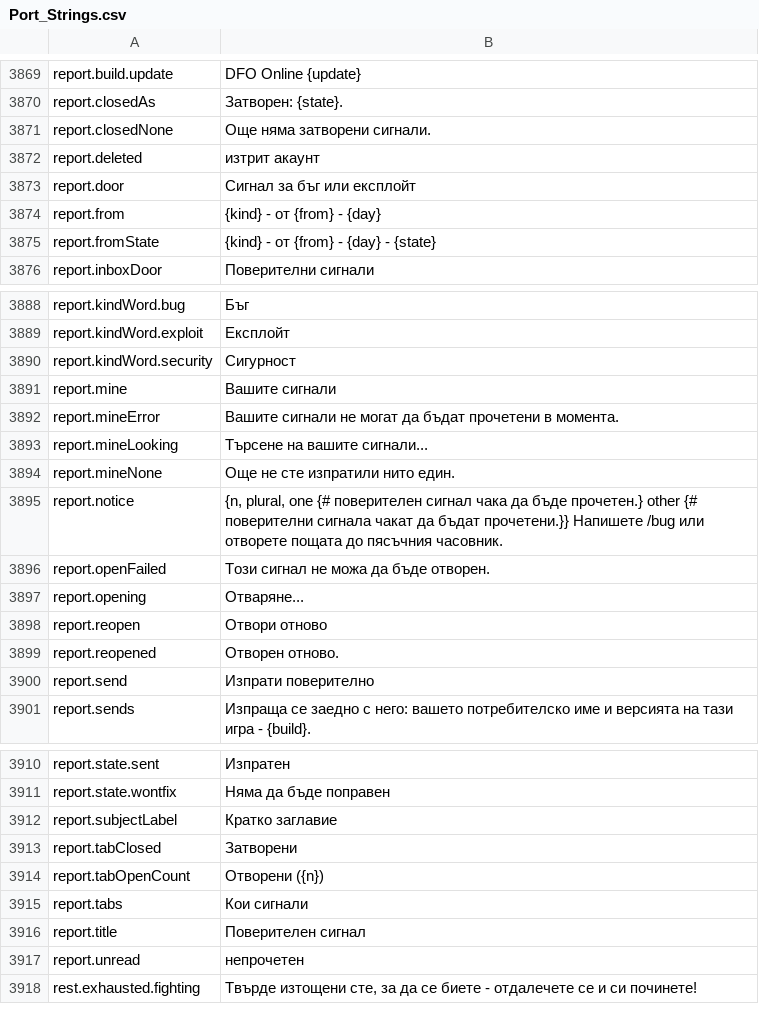
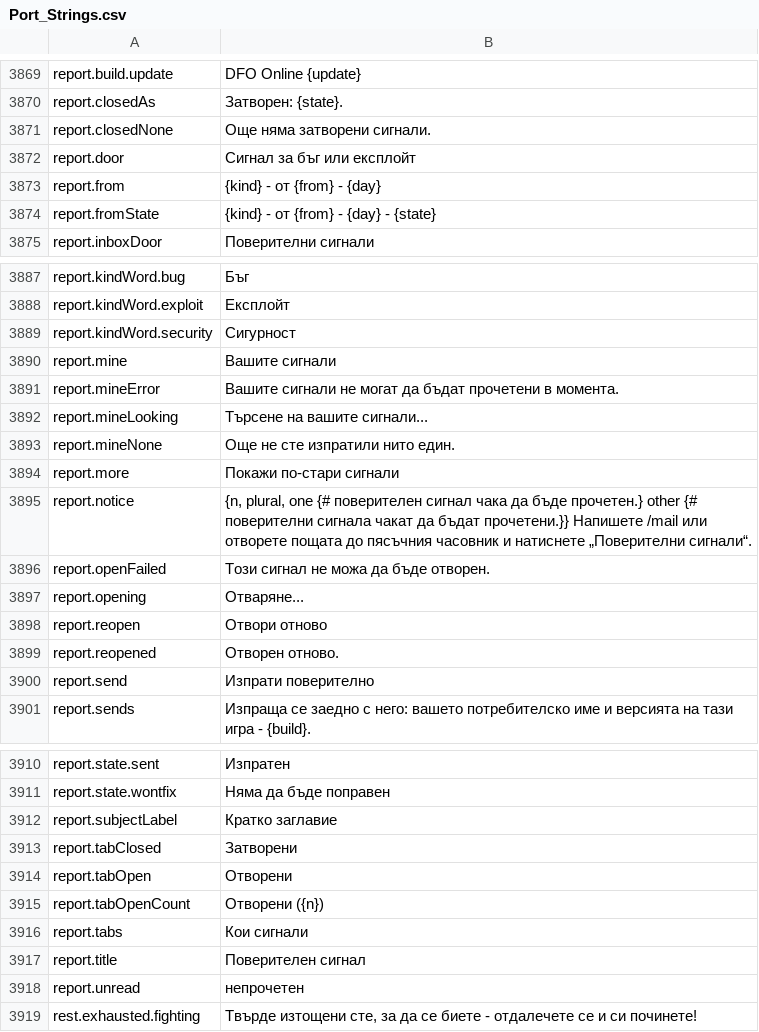
Before and after one commit to Betawolf1213/daggerfall-js-source-voice, a CSV file: locales/bg/Port_Strings.csv, drawn as a sheet; only a part is shown, gaps mark what is left out.

```diff
--- a/locales/bg/Port_Strings.csv
+++ b/locales/bg/Port_Strings.csv
@@ -3873,3 +3873,2 @@ report.closedAs,"Затворен: {state}."
 report.closedNone,"Още няма затворени сигнали."
-report.deleted,"изтрит акаунт"
 report.door,"Сигнал за бъг или експлойт"
@@ -3896,3 +3895,4 @@ report.mineLooking,"Търсене на вашите сигнали..."
 report.mineNone,"Още не сте изпратили нито един."
-report.notice,"{n, plural, one {# поверителен сигнал чака да бъде прочетен.} other {# поверителни сигнала чакат да бъдат прочетени.}} Напишете /bug или отворете пощата до пясъчния часовник."
+report.more,"Покажи по-стари сигнали"
+report.notice,"{n, plural, one {# поверителен сигнал чака да бъде прочетен.} other {# поверителни сигнала чакат да бъдат прочетени.}} Напишете /mail или отворете пощата до пясъчния часовник и натиснете „Поверителни сигнали“."
 report.openFailed,"Този сигнал не можа да бъде отворен."
@@ -3915,2 +3915,3 @@ report.subjectLabel,"Кратко заглавие"
 report.tabClosed,"Затворени"
+report.tabOpen,"Отворени"
 report.tabOpenCount,"Отворени ({n})"
```
Also changed, not shown: locales/cs/Port_Strings.csv, locales/fr/Port_Strings.csv, 48 other files.
